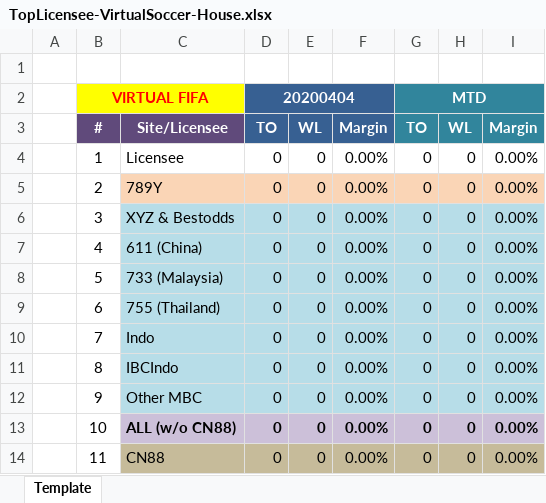
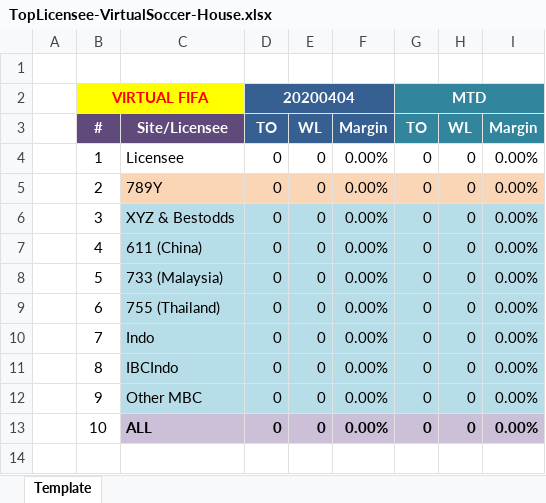
Before and after one commit to starixvn/nap-automail_Fanex.DW.AutoMailReport.ServiceNew, an Excel workbook: TopLiceneesByTO/src/Fanex.TopLicenseeByTO.Executing/Templates/TopLicensee-VirtualSoccer-House.xlsx, sheet Template, drawn as a sheet; values as stored, in another font and other column widths than the file's, no borders; the diff names each change by its address in the sheet, - before the commit and + after, or states it on an @@ line.

```diff
--- a/TopLiceneesByTO/src/Fanex.TopLicenseeByTO.Executing/Templates/TopLicensee-VirtualSoccer-House.xlsx (sheet Template)
+++ b/TopLiceneesByTO/src/Fanex.TopLicenseeByTO.Executing/Templates/TopLicensee-VirtualSoccer-House.xlsx (sheet Template)
-C13: ALL (w/o CN88)
+C13: ALL
-row 14:  | 11 | CN88 | 0 | 0 | 0.00% | 0 | 0 | 0.00%
```
Also changed, not shown: TopLiceneesByTO/src/Fanex.TopLicenseeByTO.Executing/Templates/TopLicensee-ALL.xlsx, TopLiceneesPerformance/src/Fanex.TopLicenseePerformance.Executing/Templates/TopLicensee-ALL.xlsx, 22 other files.
